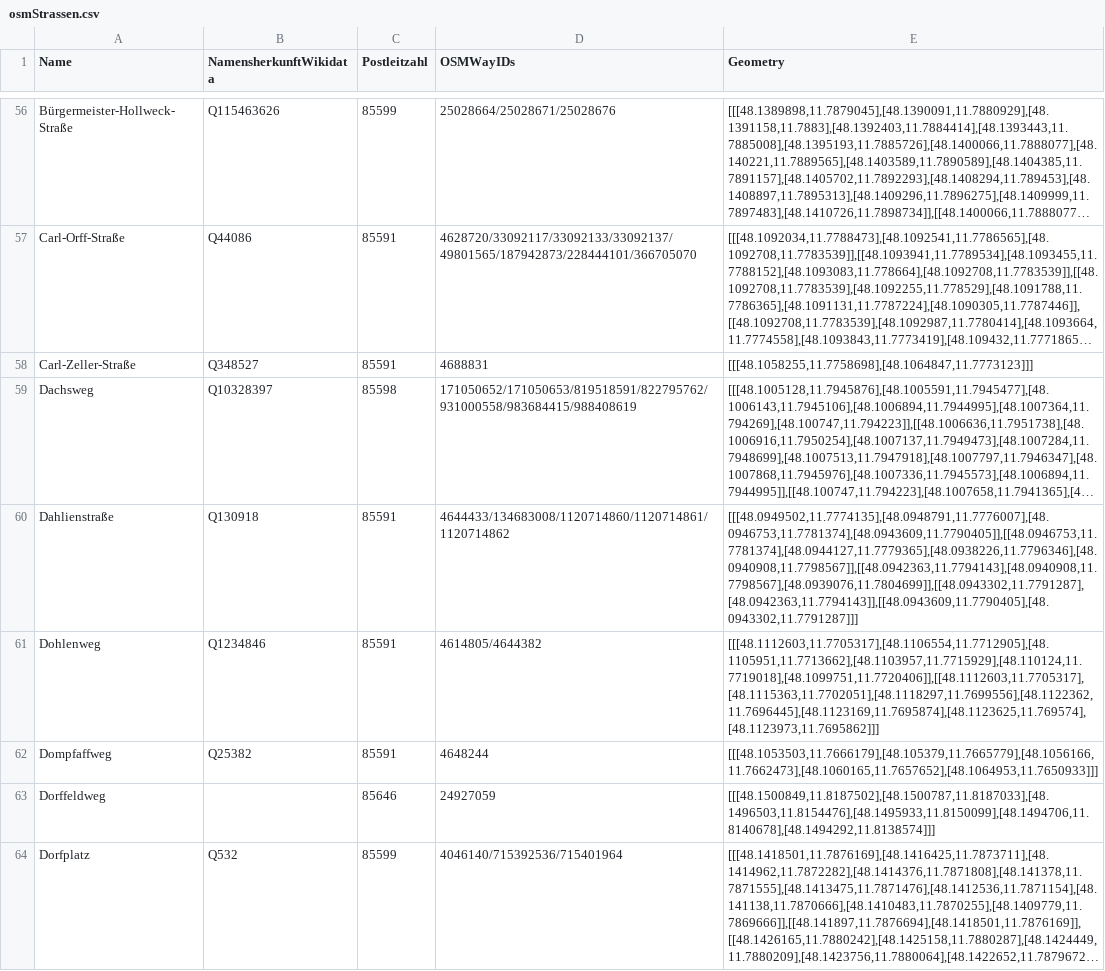
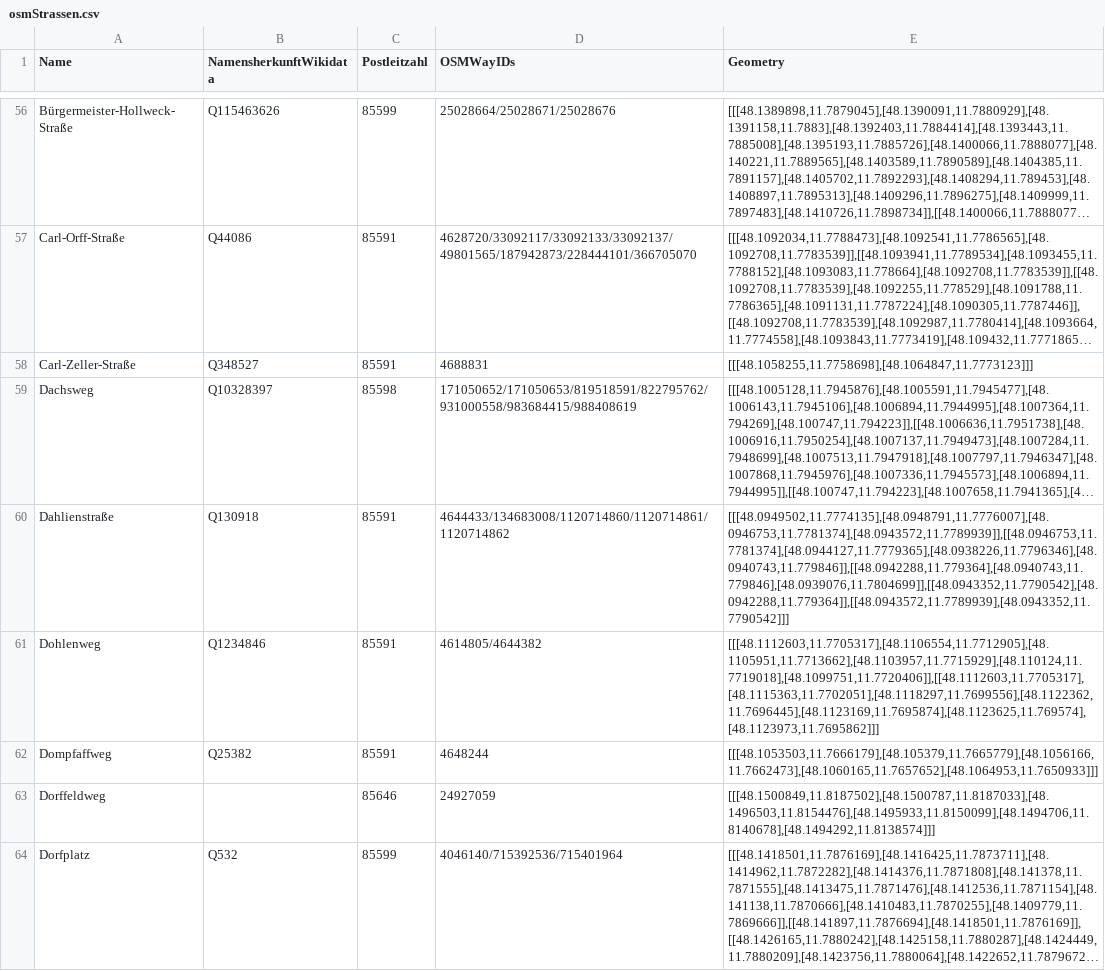
Before and after one commit to fxedel/vaterstetten-in-zahlen, a CSV file: data/verkehr/osmStrassen.csv, drawn as a sheet; only a part is shown, gaps mark what is left out; long unchanged cells end in …; the diff covers the shown part only; the diff names each change by its address in the sheet, - before the commit and + after, or states it on an @@ line.

```diff
--- a/data/verkehr/osmStrassen.csv
+++ b/data/verkehr/osmStrassen.csv
-E60 (Geometry): [[[48.0949502,11.7774135],[48.0948791,11.7776007],[48.0946753,11.7781374],[48.0943609,11.7790405]],[[48.0946753,11.7781374],[48.0944127,11.7779365],[48.0938226,11.7796346],[48.0940908,11.7798567]],[[48.0942363,11.7794143],[48.0940908,11.7798567],[48.0939076,11.7804699]],[[48.0943302,11.7791287],[48.0942363,11.7794143]],[[48.0943609,11.7790405],[48.0943302,11.7791287]]]
+E60 (Geometry): [[[48.0949502,11.7774135],[48.0948791,11.7776007],[48.0946753,11.7781374],[48.0943572,11.7789939]],[[48.0946753,11.7781374],[48.0944127,11.7779365],[48.0938226,11.7796346],[48.0940743,11.779846]],[[48.0942288,11.779364],[48.0940743,11.779846],[48.0939076,11.7804699]],[[48.0943352,11.7790542],[48.0942288,11.779364]],[[48.0943572,11.7789939],[48.0943352,11.7790542]]]
```
Also changed, not shown: 23 edited cells elsewhere in this file, data/verkehr/wikidataNamensherkuenfte.csv, 1 other file.
